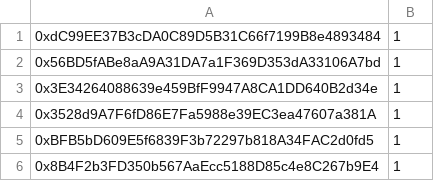
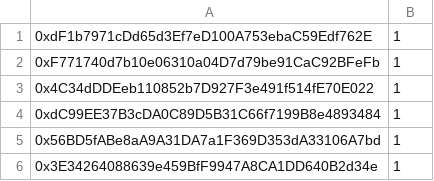
Before and after one commit to GeorgeNiotis/dummy-data, a CSV file: csv/whitelistPresale.csv, drawn as a sheet; only a part is shown; the shorter side is filled out with more unchanged rows.

```diff
--- a/csv/whitelistPresale.csv
+++ b/csv/whitelistPresale.csv
@@ -1 +1,4 @@
+0xdF1b7971cDd65d3Ef7eD100A753ebaC59Edf762E,1
+0xF771740d7b10e06310a04D7d79be91CaC92BFeFb,1
+0x4C34dDDEeb110852b7D927F3e491f514fE70E022,1
 0xdC99EE37B3cDA0C89D5B31C66f7199B8e4893484,1
```
Also changed, not shown: csv/whitelistClaim.csv, 1 other file.
